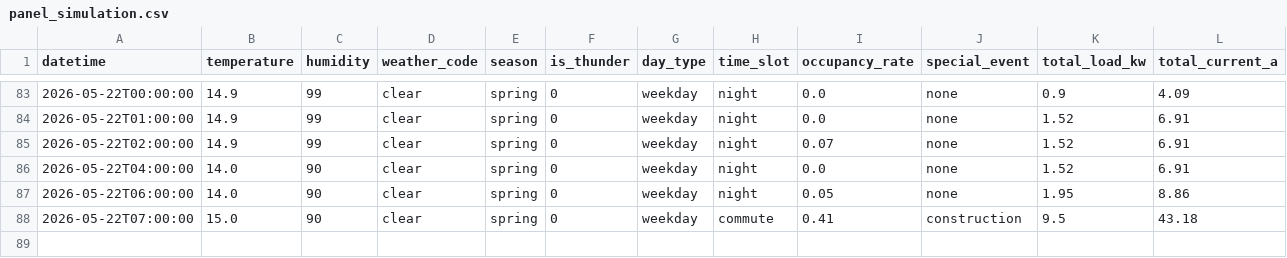
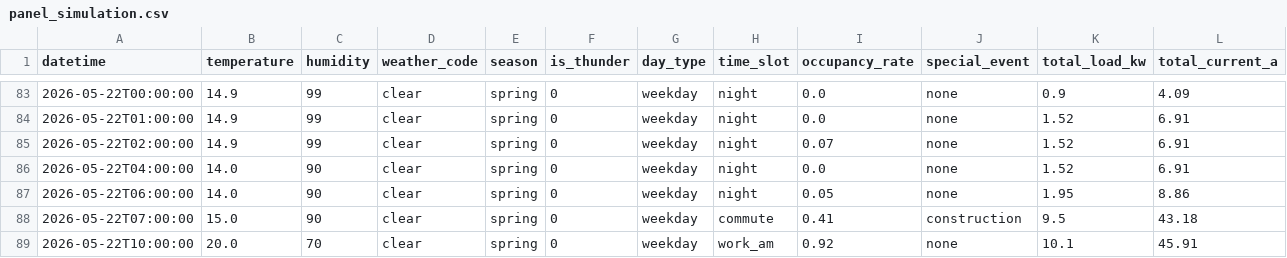
Before and after one commit to wnstjq813-web/smart-panel-data, a CSV file: data/panel_simulation.csv, drawn as a sheet; only a part is shown, gaps mark what is left out; rows hold the shown columns only; the diff names each change by its address in the sheet, - before the commit and + after, or states it on an @@ line.

Commit message:
[모니터] 2026-05-22 10시 행 공개

```diff
--- a/data/panel_simulation.csv
+++ b/data/panel_simulation.csv
+row 89: 2026-05-22T10:00:00 | 20.0 | 70 | clear | spring | 0 | weekday | work_am | 0.92 | none | 10.1 | 45.91
```
